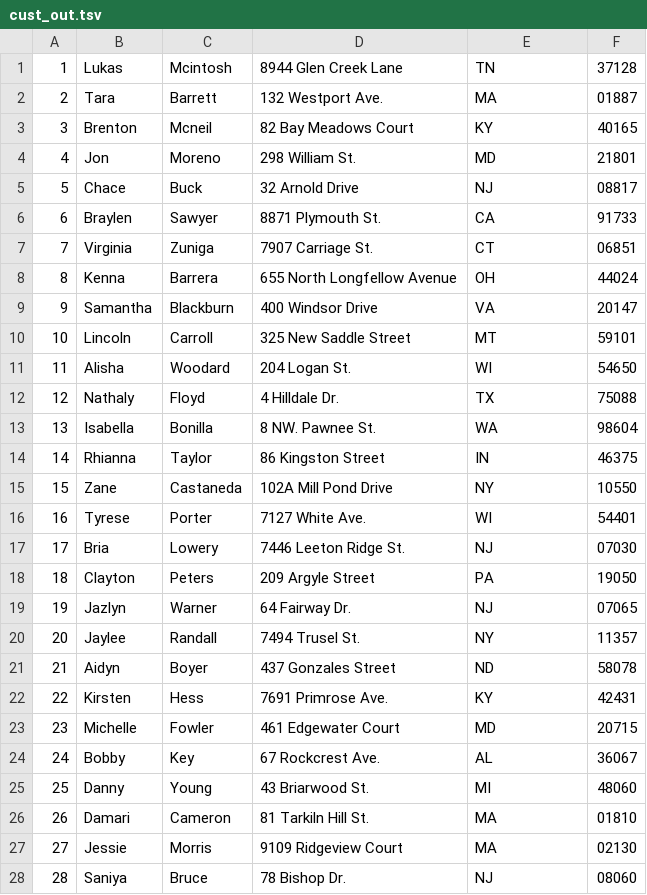
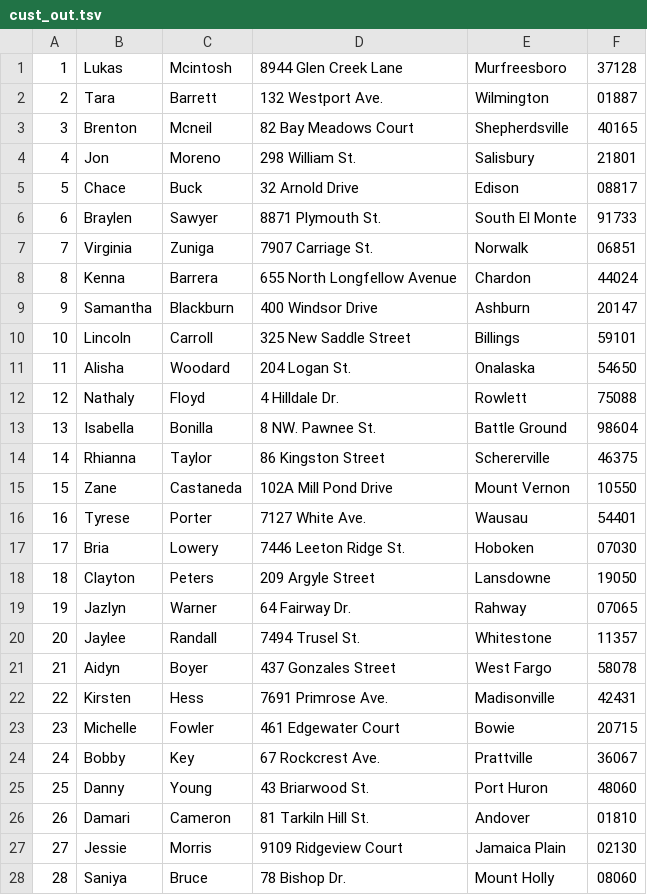
Before and after one commit to Williampsp1/DMS_Project, a TSV file: data/cust_out.tsv, drawn as a sheet; only a part is shown; the diff covers the shown part only.

Commit message:
final data

```diff
--- a/data/cust_out.tsv
+++ b/data/cust_out.tsv
@@ -1,28 +1,28 @@
-1	Lukas	Mcintosh	8944 Glen Creek Lane	TN	37128
-2	Tara	Barrett	132 Westport Ave.	MA	01887
-3	Brenton	Mcneil	82 Bay Meadows Court	KY	40165
-4	Jon	Moreno	298 William St.	MD	21801
-5	Chace	Buck	32 Arnold Drive	NJ	08817
-6	Braylen	Sawyer	8871 Plymouth St.	CA	91733
-7	Virginia	Zuniga	7907 Carriage St.	CT	06851
-8	Kenna	Barrera	655 North Longfellow Avenue	OH	44024
-9	Samantha	Blackburn	400 Windsor Drive	VA	20147
-10	Lincoln	Carroll	325 New Saddle Street	MT	59101
-11	Alisha	Woodard	204 Logan St.	WI	54650
-12	Nathaly	Floyd	4 Hilldale Dr.	TX	75088
-13	Isabella	Bonilla	8 NW. Pawnee St.	WA	98604
-14	Rhianna	Taylor	86 Kingston Street	IN	46375
-15	Zane	Castaneda	102A Mill Pond Drive	NY	10550
-16	Tyrese	Porter	7127 White Ave.	WI	54401
-17	Bria	Lowery	7446 Leeton Ridge St.	NJ	07030
-18	Clayton	Peters	209 Argyle Street	PA	19050
-19	Jazlyn	Warner	64 Fairway Dr.	NJ	07065
-20	Jaylee	Randall	7494 Trusel St.	NY	11357
-21	Aidyn	Boyer	437 Gonzales Street	ND	58078
-22	Kirsten	Hess	7691 Primrose Ave.	KY	42431
-23	Michelle	Fowler	461 Edgewater Court	MD	20715
-24	Bobby	Key	67 Rockcrest Ave.	AL	36067
-25	Danny	Young	43 Briarwood St.	MI	48060
-26	Damari	Cameron	81 Tarkiln Hill St.	MA	01810
-27	Jessie	Morris	9109 Ridgeview Court	MA	02130
-28	Saniya	Bruce	78 Bishop Dr.	NJ	08060
+1	Lukas	Mcintosh	8944 Glen Creek Lane	Murfreesboro	37128
+2	Tara	Barrett	132 Westport Ave.	Wilmington	01887
+3	Brenton	Mcneil	82 Bay Meadows Court	Shepherdsville	40165
+4	Jon	Moreno	298 William St.	Salisbury	21801
+5	Chace	Buck	32 Arnold Drive	Edison	08817
+6	Braylen	Sawyer	8871 Plymouth St.	South El Monte	91733
+7	Virginia	Zuniga	7907 Carriage St.	Norwalk	06851
+8	Kenna	Barrera	655 North Longfellow Avenue	Chardon	44024
+9	Samantha	Blackburn	400 Windsor Drive	Ashburn	20147
+10	Lincoln	Carroll	325 New Saddle Street	Billings	59101
+11	Alisha	Woodard	204 Logan St.	Onalaska	54650
+12	Nathaly	Floyd	4 Hilldale Dr.	Rowlett	75088
+13	Isabella	Bonilla	8 NW. Pawnee St.	Battle Ground	98604
+14	Rhianna	Taylor	86 Kingston Street	Schererville	46375
+15	Zane	Castaneda	102A Mill Pond Drive	Mount Vernon	10550
+16	Tyrese	Porter	7127 White Ave.	Wausau	54401
+17	Bria	Lowery	7446 Leeton Ridge St.	Hoboken	07030
+18	Clayton	Peters	209 Argyle Street	Lansdowne	19050
+19	Jazlyn	Warner	64 Fairway Dr.	Rahway	07065
+20	Jaylee	Randall	7494 Trusel St.	Whitestone	11357
+21	Aidyn	Boyer	437 Gonzales Street	West Fargo	58078
+22	Kirsten	Hess	7691 Primrose Ave.	Madisonville	42431
+23	Michelle	Fowler	461 Edgewater Court	Bowie	20715
+24	Bobby	Key	67 Rockcrest Ave.	Prattville	36067
+25	Danny	Young	43 Briarwood St.	Port Huron	48060
+26	Damari	Cameron	81 Tarkiln Hill St.	Andover	01810
+27	Jessie	Morris	9109 Ridgeview Court	Jamaica Plain	02130
+28	Saniya	Bruce	78 Bishop Dr.	Mount Holly	08060
```
Also changed, not shown: 72 edited cells elsewhere in this file, data/game_out.tsv, data/manager_out.tsv, 6 other files.
